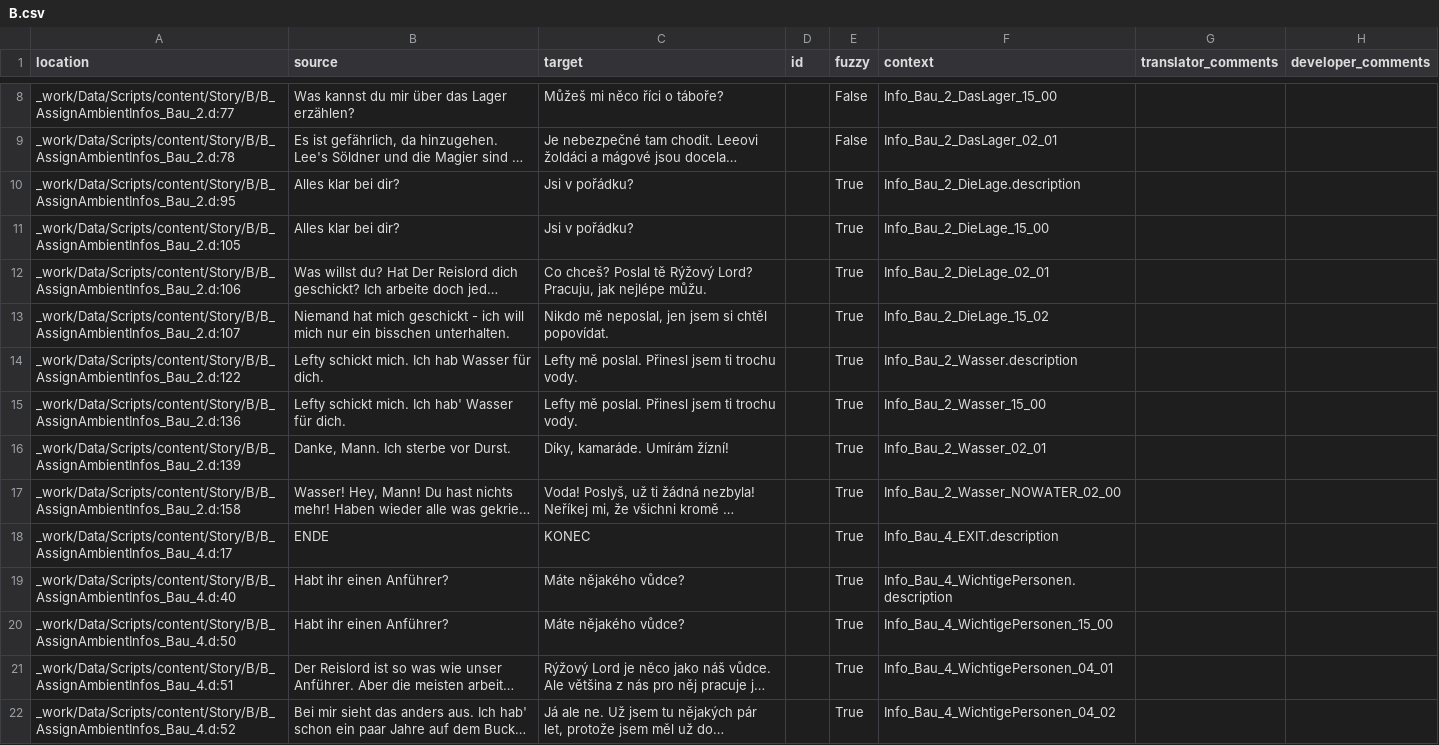
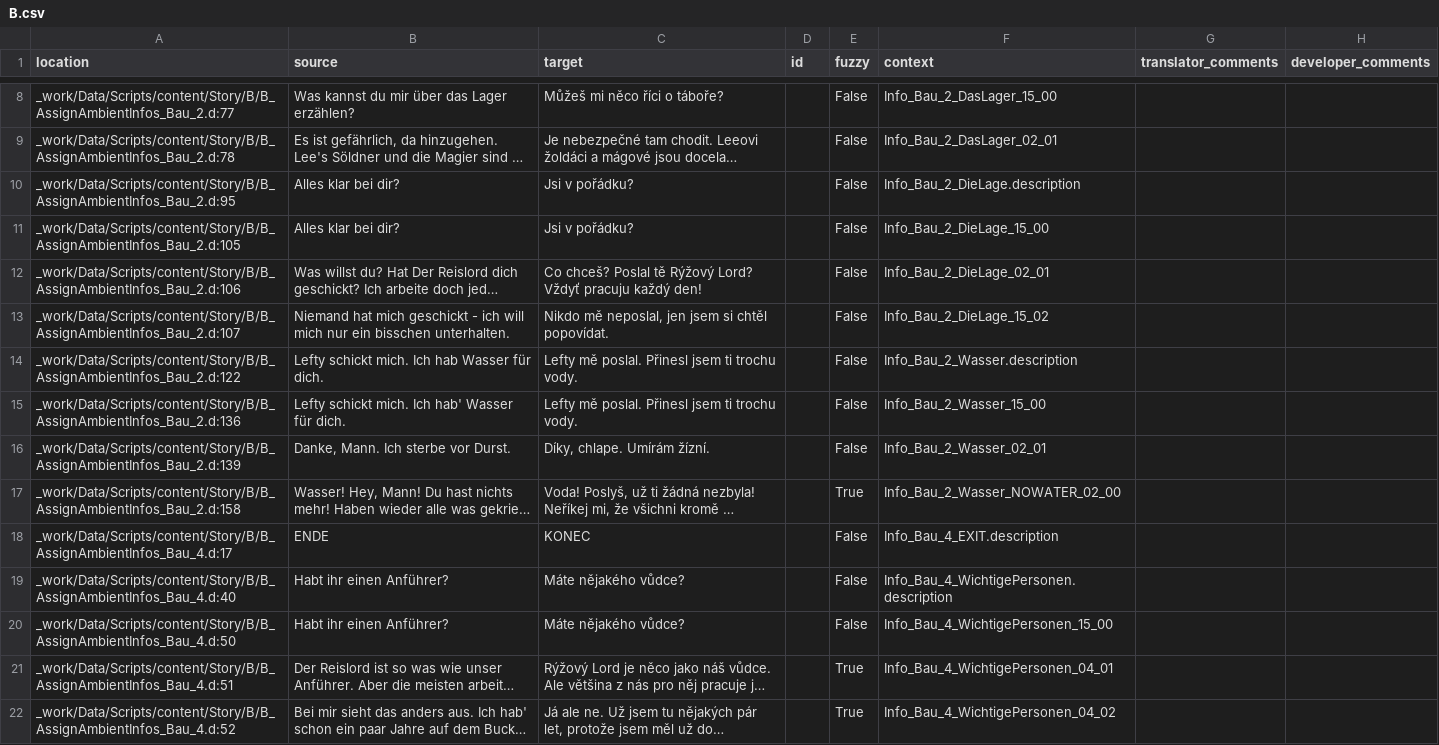
Before and after one commit to auronen/Gothic-1-CZ-Revision, a CSV file: .translations/cs/B.csv, drawn as a sheet; only a part is shown, gaps mark what is left out; long unchanged cells end in …; the diff names each change by its address in the sheet, - before the commit and + after, or states it on an @@ line.

Commit message:
Translated using Weblate (Czech)
Currently translated at 2.5% (19 of 747 strings)

Translation: Gothic 1/B
Translate-URL: http://weblate.cokoliv.eu/projects/gothic-1-revize-ceskeho-prekladu/b/cs/

```diff
--- a/.translations/cs/B.csv
+++ b/.translations/cs/B.csv
-E10:E16 (fuzzy): True
+E10:E16 (fuzzy): False
-C12 (target): …Rýžový Lord? Pracuju, jak nejlépe můžu.
+C12 (target): …Rýžový Lord? Vždyť pracuju každý den!
-C16 (target): Díky, kamaráde. Umírám žízní!
+C16 (target): Díky, chlape. Umírám žízní.
-E18:E20 (fuzzy): True
+E18:E20 (fuzzy): False
```
